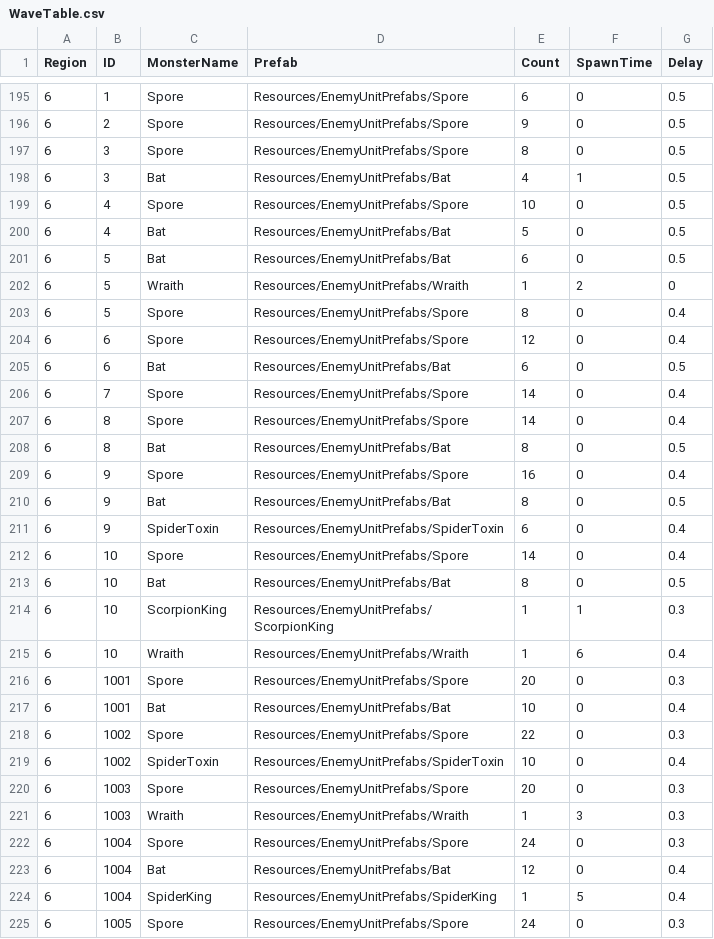
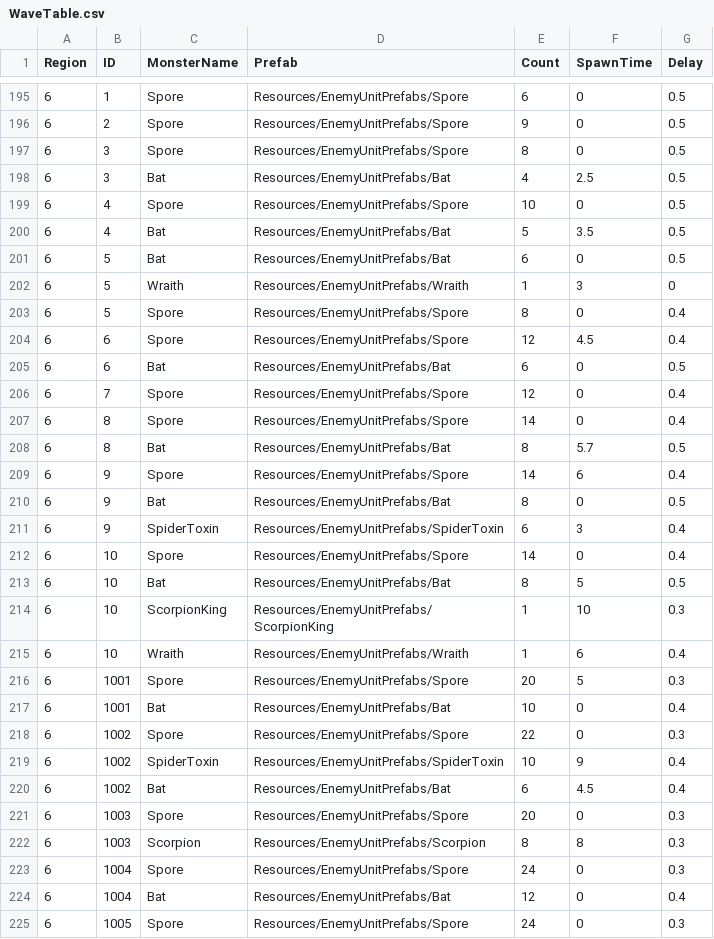
Before and after one commit to Miniro9322/TeamProject, a CSV file: Assets/Resources/DataTable/WaveTable.csv, drawn as a sheet; only a part is shown, gaps mark what is left out; the diff covers the shown part only.

```diff
--- a/Assets/Resources/DataTable/WaveTable.csv
+++ b/Assets/Resources/DataTable/WaveTable.csv
@@ -197,29 +197,29 @@ Region,ID,MonsterName,Prefab,Count,SpawnTime,Delay
 6,3,Spore,Resources/EnemyUnitPrefabs/Spore,8,0,0.5
-6,3,Bat,Resources/EnemyUnitPrefabs/Bat,4,1,0.5
+6,3,Bat,Resources/EnemyUnitPrefabs/Bat,4,2.5,0.5
 6,4,Spore,Resources/EnemyUnitPrefabs/Spore,10,0,0.5
-6,4,Bat,Resources/EnemyUnitPrefabs/Bat,5,0,0.5
+6,4,Bat,Resources/EnemyUnitPrefabs/Bat,5,3.5,0.5
 6,5,Bat,Resources/EnemyUnitPrefabs/Bat,6,0,0.5
-6,5,Wraith,Resources/EnemyUnitPrefabs/Wraith,1,2,0
+6,5,Wraith,Resources/EnemyUnitPrefabs/Wraith,1,3,0
 6,5,Spore,Resources/EnemyUnitPrefabs/Spore,8,0,0.4
-6,6,Spore,Resources/EnemyUnitPrefabs/Spore,12,0,0.4
+6,6,Spore,Resources/EnemyUnitPrefabs/Spore,12,4.5,0.4
 6,6,Bat,Resources/EnemyUnitPrefabs/Bat,6,0,0.5
-6,7,Spore,Resources/EnemyUnitPrefabs/Spore,14,0,0.4
+6,7,Spore,Resources/EnemyUnitPrefabs/Spore,12,0,0.4
 6,8,Spore,Resources/EnemyUnitPrefabs/Spore,14,0,0.4
-6,8,Bat,Resources/EnemyUnitPrefabs/Bat,8,0,0.5
-6,9,Spore,Resources/EnemyUnitPrefabs/Spore,16,0,0.4
+6,8,Bat,Resources/EnemyUnitPrefabs/Bat,8,5.7,0.5
+6,9,Spore,Resources/EnemyUnitPrefabs/Spore,14,6,0.4
 6,9,Bat,Resources/EnemyUnitPrefabs/Bat,8,0,0.5
-6,9,SpiderToxin,Resources/EnemyUnitPrefabs/SpiderToxin,6,0,0.4
+6,9,SpiderToxin,Resources/EnemyUnitPrefabs/SpiderToxin,6,3,0.4
 6,10,Spore,Resources/EnemyUnitPrefabs/Spore,14,0,0.4
-6,10,Bat,Resources/EnemyUnitPrefabs/Bat,8,0,0.5
-6,10,ScorpionKing,Resources/EnemyUnitPrefabs/ScorpionKing,1,1,0.3
+6,10,Bat,Resources/EnemyUnitPrefabs/Bat,8,5,0.5
+6,10,ScorpionKing,Resources/EnemyUnitPrefabs/ScorpionKing,1,10,0.3
 6,10,Wraith,Resources/EnemyUnitPrefabs/Wraith,1,6,0.4
-6,1001,Spore,Resources/EnemyUnitPrefabs/Spore,20,0,0.3
+6,1001,Spore,Resources/EnemyUnitPrefabs/Spore,20,5,0.3
 6,1001,Bat,Resources/EnemyUnitPrefabs/Bat,10,0,0.4
 6,1002,Spore,Resources/EnemyUnitPrefabs/Spore,22,0,0.3
-6,1002,SpiderToxin,Resources/EnemyUnitPrefabs/SpiderToxin,10,0,0.4
+6,1002,SpiderToxin,Resources/EnemyUnitPrefabs/SpiderToxin,10,9,0.4
+6,1002,Bat,Resources/EnemyUnitPrefabs/Bat,6,4.5,0.4
 6,1003,Spore,Resources/EnemyUnitPrefabs/Spore,20,0,0.3
-6,1003,Wraith,Resources/EnemyUnitPrefabs/Wraith,1,3,0.3
+6,1003,Scorpion,Resources/EnemyUnitPrefabs/Scorpion,8,8,0.3
 6,1004,Spore,Resources/EnemyUnitPrefabs/Spore,24,0,0.3
 6,1004,Bat,Resources/EnemyUnitPrefabs/Bat,12,0,0.4
-6,1004,SpiderKing,Resources/EnemyUnitPrefabs/SpiderKing,1,5,0.4
 6,1005,Spore,Resources/EnemyUnitPrefabs/Spore,24,0,0.3
```
Also changed, not shown: 80 edited cells elsewhere in this file.
